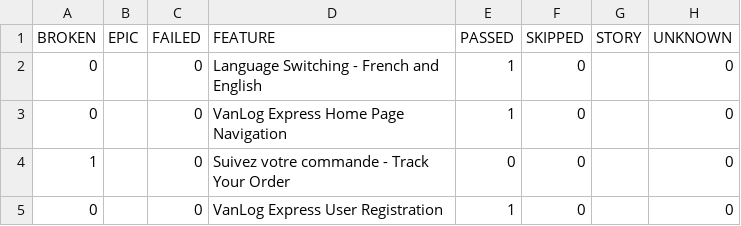
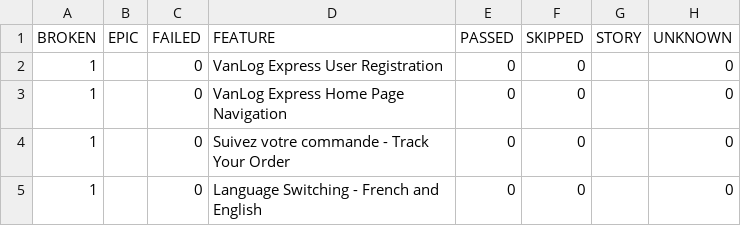
Before and after one commit to Raef211/Automation-vanlog-express, a CSV file: release/data/behaviors.csv, drawn as a sheet.

```diff
--- a/release/data/behaviors.csv
+++ b/release/data/behaviors.csv
@@ -1,5 +1,5 @@
 "BROKEN","EPIC","FAILED","FEATURE","PASSED","SKIPPED","STORY","UNKNOWN"
-"0","","0","Language Switching - French and English","1","0","","0"
-"0","","0","VanLog Express Home Page Navigation","1","0","","0"
+"1","","0","VanLog Express User Registration","0","0","","0"
+"1","","0","VanLog Express Home Page Navigation","0","0","","0"
 "1","","0","Suivez votre commande - Track Your Order","0","0","","0"
-"0","","0","VanLog Express User Registration","1","0","","0"
+"1","","0","Language Switching - French and English","0","0","","0"
```
Also changed, not shown: release/data/suites.csv, 30 other files.
